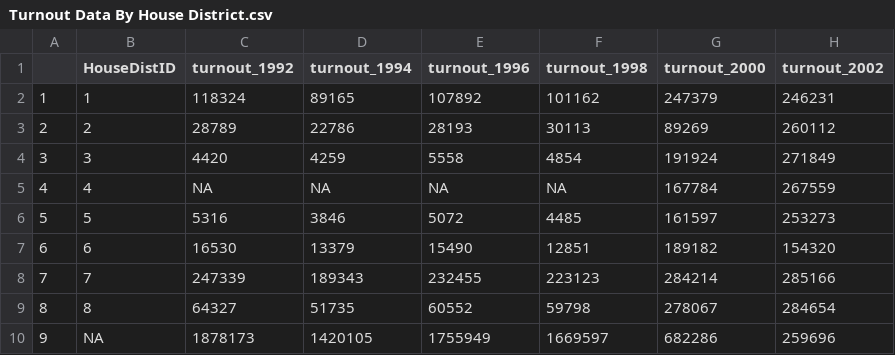
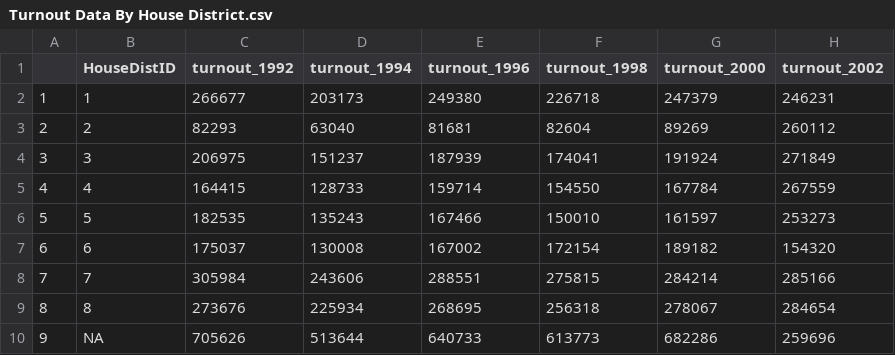
Before and after one commit to HalforcNull/MinneMUDAC, a CSV file: Turnout Data By House District.csv, drawn as a sheet; only a part is shown; the diff names each change by its address in the sheet, - before the commit and + after, or states it on an @@ line.

```diff
--- a/Turnout Data By House District.csv
+++ b/Turnout Data By House District.csv
-C2 (turnout_1992): 118324
+C2 (turnout_1992): 266677
-D2 (turnout_1994): 89165
+D2 (turnout_1994): 203173
-E2 (turnout_1996): 107892
+E2 (turnout_1996): 249380
-F2 (turnout_1998): 101162
+F2 (turnout_1998): 226718
-C3 (turnout_1992): 28789
+C3 (turnout_1992): 82293
-D3 (turnout_1994): 22786
+D3 (turnout_1994): 63040
-E3 (turnout_1996): 28193
+E3 (turnout_1996): 81681
-F3 (turnout_1998): 30113
+F3 (turnout_1998): 82604
-C4 (turnout_1992): 4420
+C4 (turnout_1992): 206975
-D4 (turnout_1994): 4259
+D4 (turnout_1994): 151237
-E4 (turnout_1996): 5558
+E4 (turnout_1996): 187939
-F4 (turnout_1998): 4854
+F4 (turnout_1998): 174041
-C5 (turnout_1992): NA
+C5 (turnout_1992): 164415
-D5 (turnout_1994): NA
+D5 (turnout_1994): 128733
-E5 (turnout_1996): NA
+E5 (turnout_1996): 159714
-F5 (turnout_1998): NA
+F5 (turnout_1998): 154550
-C6 (turnout_1992): 5316
+C6 (turnout_1992): 182535
-D6 (turnout_1994): 3846
+D6 (turnout_1994): 135243
-E6 (turnout_1996): 5072
+E6 (turnout_1996): 167466
-F6 (turnout_1998): 4485
+F6 (turnout_1998): 150010
-C7 (turnout_1992): 16530
+C7 (turnout_1992): 175037
-D7 (turnout_1994): 13379
+D7 (turnout_1994): 130008
-E7 (turnout_1996): 15490
+E7 (turnout_1996): 167002
-F7 (turnout_1998): 12851
+F7 (turnout_1998): 172154
-C8 (turnout_1992): 247339
+C8 (turnout_1992): 305984
-D8 (turnout_1994): 189343
+D8 (turnout_1994): 243606
-E8 (turnout_1996): 232455
+E8 (turnout_1996): 288551
-F8 (turnout_1998): 223123
+F8 (turnout_1998): 275815
-C9 (turnout_1992): 64327
+C9 (turnout_1992): 273676
-D9 (turnout_1994): 51735
+D9 (turnout_1994): 225934
-E9 (turnout_1996): 60552
+E9 (turnout_1996): 268695
-F9 (turnout_1998): 59798
+F9 (turnout_1998): 256318
-C10 (turnout_1992): 1878173
+C10 (turnout_1992): 705626
-D10 (turnout_1994): 1420105
+D10 (turnout_1994): 513644
-E10 (turnout_1996): 1755949
+E10 (turnout_1996): 640733
-F10 (turnout_1998): 1669597
+F10 (turnout_1998): 613773
```
Also changed, not shown: 7am Reg Data By House District.csv, CongDFL By House District.csv, 6 other files.
